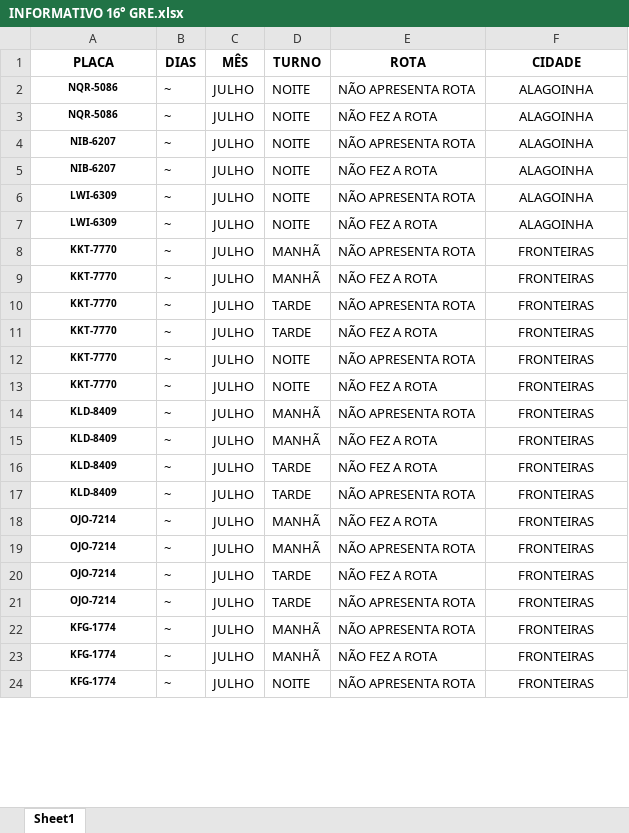
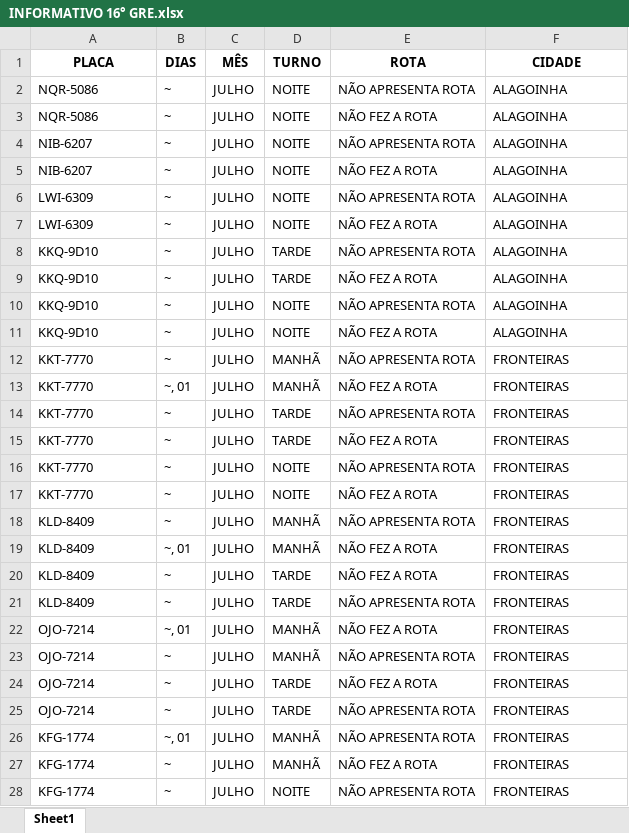
Before and after one commit to JardelG0/Relat-rios, an Excel workbook: INFORMATIVO 16° GRE.xlsx, sheet Sheet1, drawn as a sheet; only a part is shown; values as stored, in another font and other column widths than the file's, no borders; addresses are those after the commit; the diff covers the shown part only; the diff names each change by its address in the sheet, - before the commit and + after, or states it on an @@ line.

```diff
--- a/INFORMATIVO 16° GRE.xlsx (sheet Sheet1)
+++ b/INFORMATIVO 16° GRE.xlsx (sheet Sheet1)
@@ A2:A7 bold: on → off, text size: larger, alignment: center → left @@
-F2:F7 alignment: center
+F2:F7 alignment: left
+row 8: KKQ-9D10 | ~ | JULHO | TARDE | NÃO APRESENTA ROTA | ALAGOINHA
+row 9: KKQ-9D10 | ~ | JULHO | TARDE | NÃO FEZ A ROTA | ALAGOINHA
+row 10: KKQ-9D10 | ~ | JULHO | NOITE | NÃO APRESENTA ROTA | ALAGOINHA
+row 11: KKQ-9D10 | ~ | JULHO | NOITE | NÃO FEZ A ROTA | ALAGOINHA
@@ A12:A28 bold: on → off, text size: larger, alignment: center → left @@
-F12:F28 alignment: center
+F12:F28 alignment: left
-B13 (DIAS): ~
+B13 (DIAS): ~, 01
-B19 (DIAS): ~
+B19 (DIAS): ~, 01
-B22 (DIAS): ~
+B22 (DIAS): ~, 01
-B26 (DIAS): ~
+B26 (DIAS): ~, 01
```
Also changed, not shown: 4 edited cells and cell formats elsewhere in this sheet, Files/5-16-18 GRE´s.xlsx, INFORMATIVO 18° GRE.xlsx, 17 other files.
